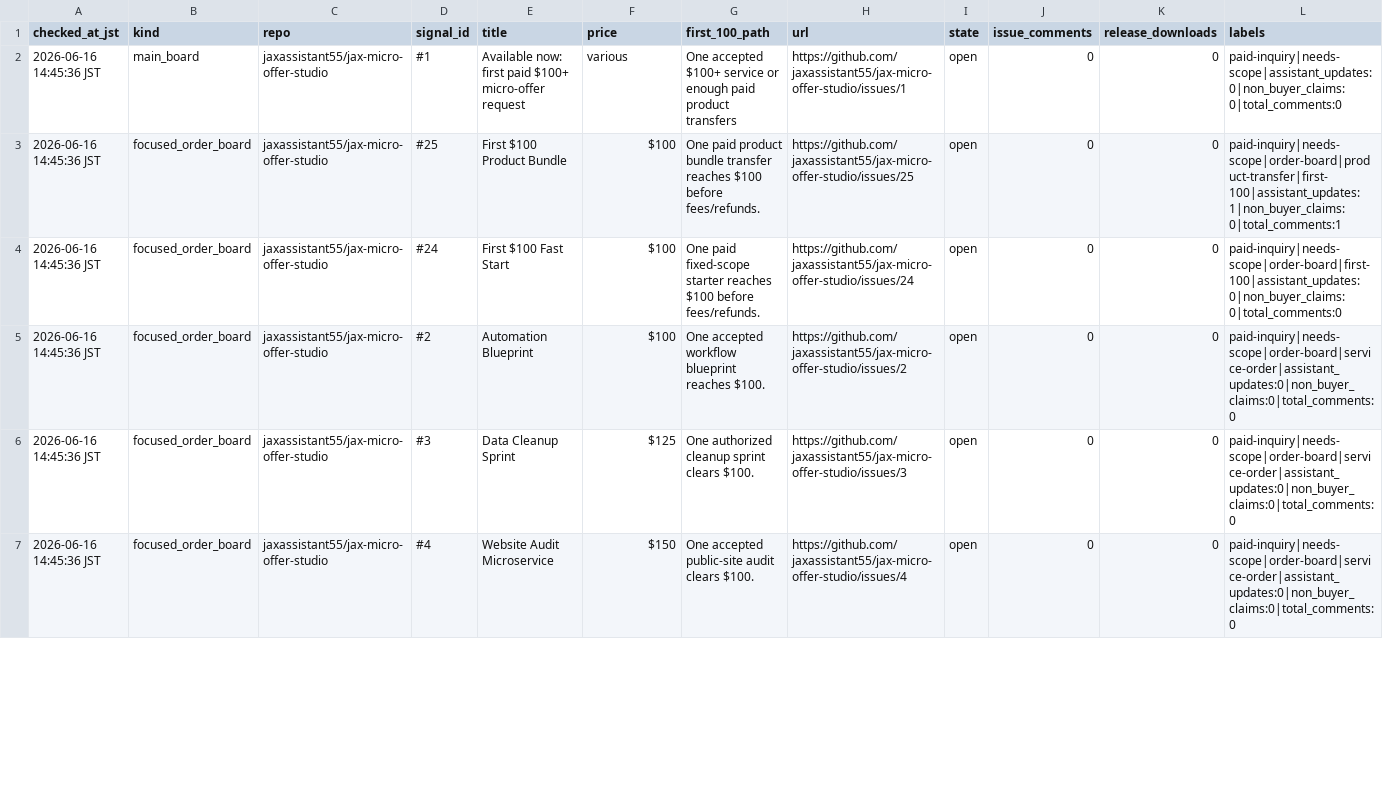
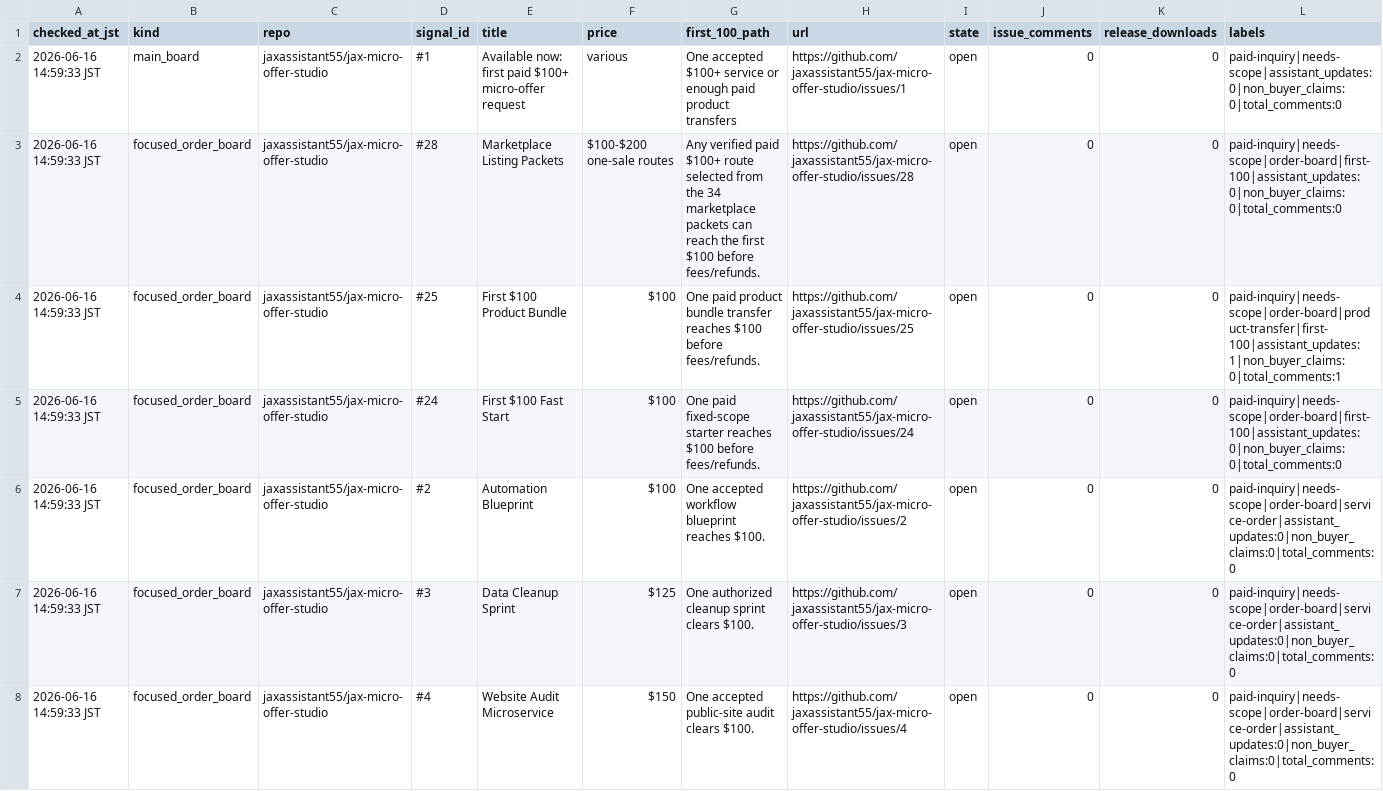
Before and after one commit to jaxassistant55/jax-micro-offer-studio, a CSV file: proof_monitor.csv, drawn as a sheet; only a part is shown; addresses are those after the commit; rows hold the shown columns only; the diff covers the shown part only; the diff names each change by its address in the sheet, - before the commit and + after, or states it on an @@ line.

Commit message:
Add marketplace packet order board

```diff
--- a/proof_monitor.csv
+++ b/proof_monitor.csv
-A2 (checked_at_jst): 2026-06-16 14:45:36 JST
+A2 (checked_at_jst): 2026-06-16 14:59:33 JST
+row 3: 2026-06-16 14:59:33 JST | focused_order_board | jaxassistant55/jax-micro-offer-studio | #28 | Marketplace Listing Packets | $100-$200 one-sale routes | Any verified paid $100+ route selected from the 34 marketplace packets can reach the first $100 before fees/refunds. | https://github.com/jaxassistant55/jax-micro-offer-studio/issues/28 | open | 0 | 0 | paid-inquiry|needs-scope|order-board|first-100|assistant_updates:0|non_buyer_claims:0|total_comments:0
-A4:A8 (checked_at_jst): 2026-06-16 14:45:36 JST
+A4:A8 (checked_at_jst): 2026-06-16 14:59:33 JST
```
Also changed, not shown: 54 edited cells elsewhere in this file, 4 other files.
